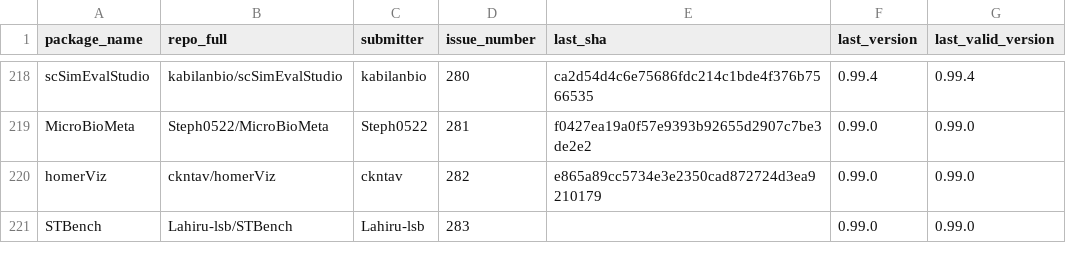
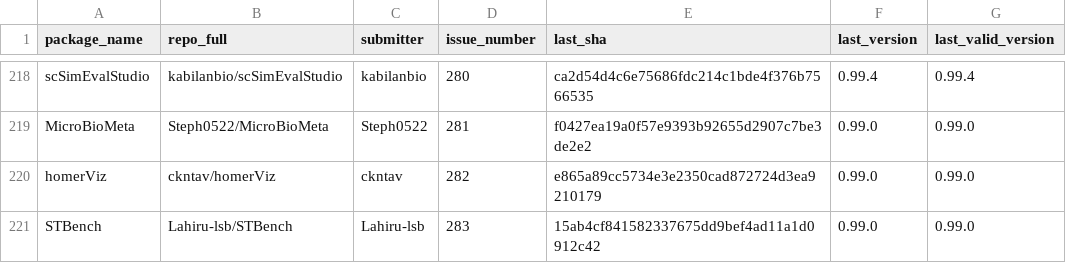
Before and after one commit to Bioconductor/BiocContributions, a CSV file: submissions/submitted_packages.csv, drawn as a sheet; only a part is shown, gaps mark what is left out.

Commit message:
Update build SHAs and versions

```diff
--- a/submissions/submitted_packages.csv
+++ b/submissions/submitted_packages.csv
@@ -220,2 +220,2 @@ MicroBioMeta,Steph0522/MicroBioMeta,Steph0522,281,f0427ea19a0f57e9393b92655d2907
 homerViz,ckntav/homerViz,ckntav,282,e865a89cc5734e3e2350cad872724d3ea9210179,0.99.0,0.99.0
-STBench,Lahiru-lsb/STBench,Lahiru-lsb,283,,0.99.0,0.99.0
+STBench,Lahiru-lsb/STBench,Lahiru-lsb,283,15ab4cf841582337675dd9bef4ad11a1d0912c42,0.99.0,0.99.0
```
